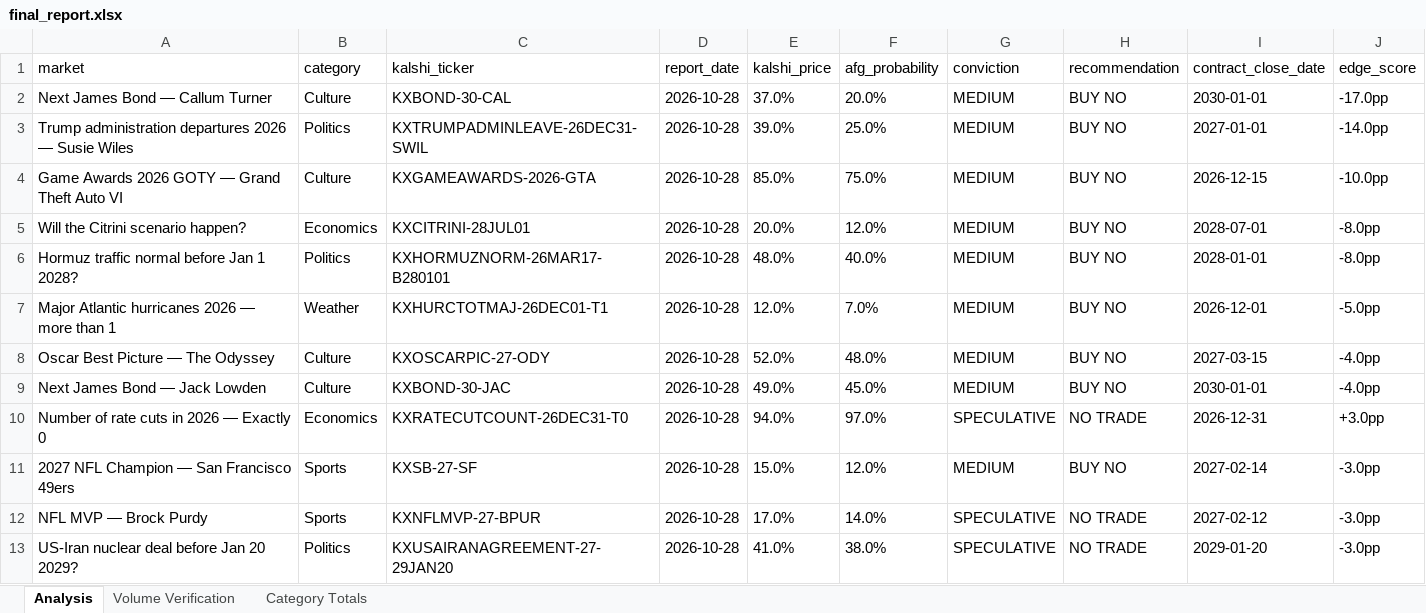
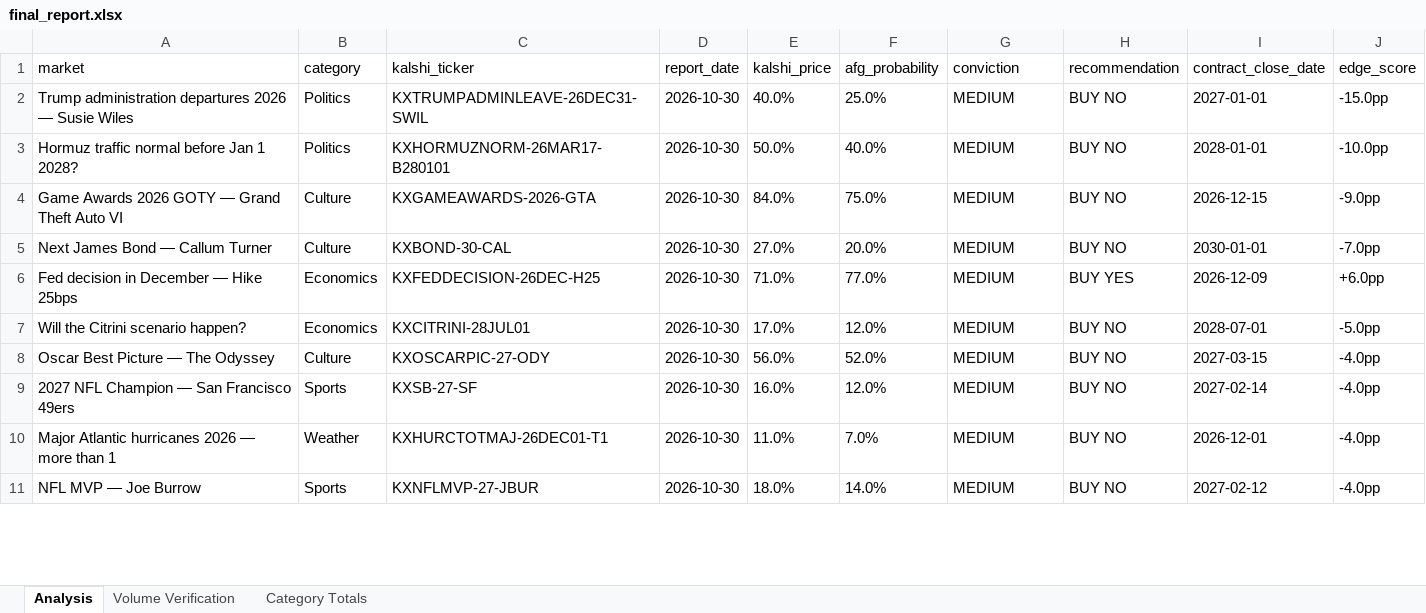
Before and after one commit to scowlfaceq02/afg-scorecard, an Excel workbook: data/final_report.xlsx, sheet Analysis, drawn as a sheet; only a part is shown; values as stored, in another font and other column widths than the file's, no borders; removed rows and columns are numbered as before the commit, all else as after; the diff covers the shown part only; the diff names each change by its address in the sheet, - before the commit and + after, or states it on an @@ line.

Commit message:
cycle update <date>

```diff
--- a/data/final_report.xlsx (sheet Analysis)
+++ b/data/final_report.xlsx (sheet Analysis)
-row 2: Next James Bond — Callum Turner | Culture | KXBOND-30-CAL | 2026-10-28 | 37.0% | 20.0% | MEDIUM | BUY NO | 2030-01-01 | -17.0pp
-D2 (report_date): 2026-10-28
+D2 (report_date): 2026-10-30
-E2 (kalshi_price): 39.0%
+E2 (kalshi_price): 40.0%
-J2 (edge_score): -14.0pp
+J2 (edge_score): -15.0pp
+row 3: Hormuz traffic normal before Jan 1 2028? | Politics | KXHORMUZNORM-26MAR17-B280101 | 2026-10-30 | 50.0% | 40.0% | MEDIUM | BUY NO | 2028-01-01 | -10.0pp
-D4 (report_date): 2026-10-28
+D4 (report_date): 2026-10-30
-E4 (kalshi_price): 85.0%
+E4 (kalshi_price): 84.0%
-J4 (edge_score): -10.0pp
+J4 (edge_score): -9.0pp
+row 5: Next James Bond — Callum Turner | Culture | KXBOND-30-CAL | 2026-10-30 | 27.0% | 20.0% | MEDIUM | BUY NO | 2030-01-01 | -7.0pp
+row 6: Fed decision in December — Hike 25bps | Economics | KXFEDDECISION-26DEC-H25 | 2026-10-30 | 71.0% | 77.0% | MEDIUM | BUY YES | 2026-12-09 | +6.0pp
-D7 (report_date): 2026-10-28
+D7 (report_date): 2026-10-30
-E7 (kalshi_price): 20.0%
+E7 (kalshi_price): 17.0%
-J7 (edge_score): -8.0pp
+J7 (edge_score): -5.0pp
-row 6: Hormuz traffic normal before Jan 1 2028? | Politics | KXHORMUZNORM-26MAR17-B280101 | 2026-10-28 | 48.0% | 40.0% | MEDIUM | BUY NO | 2028-01-01 | -8.0pp
-row 7: Major Atlantic hurricanes 2026 — more than 1 | Weather | KXHURCTOTMAJ-26DEC01-T1 | 2026-10-28 | 12.0% | 7.0% | MEDIUM | BUY NO | 2026-12-01 | -5.0pp
-D8 (report_date): 2026-10-28
+D8 (report_date): 2026-10-30
-E8 (kalshi_price): 52.0%
+E8 (kalshi_price): 56.0%
-F8 (afg_probability): 48.0%
+F8 (afg_probability): 52.0%
-row 9: Next James Bond — Jack Lowden | Culture | KXBOND-30-JAC | 2026-10-28 | 49.0% | 45.0% | MEDIUM | BUY NO | 2030-01-01 | -4.0pp
-row 10: Number of rate cuts in 2026 — Exactly 0 | Economics | KXRATECUTCOUNT-26DEC31-T0 | 2026-10-28 | 94.0% | 97.0% | SPECULATIVE | NO TRADE | 2026-12-31 | +3.0pp
-D9 (report_date): 2026-10-28
+D9 (report_date): 2026-10-30
-E9 (kalshi_price): 15.0%
+E9 (kalshi_price): 16.0%
-J9 (edge_score): -3.0pp
+J9 (edge_score): -4.0pp
+row 10: Major Atlantic hurricanes 2026 — more than 1 | Weather | KXHURCTOTMAJ-26DEC01-T1 | 2026-10-30 | 11.0% | 7.0% | MEDIUM | BUY NO | 2026-12-01 | -4.0pp
-A11 (market): NFL MVP — Brock Purdy
+A11 (market): NFL MVP — Joe Burrow
-C11 (kalshi_ticker): KXNFLMVP-27-BPUR
+C11 (kalshi_ticker): KXNFLMVP-27-JBUR
-D11 (report_date): 2026-10-28
+D11 (report_date): 2026-10-30
-E11 (kalshi_price): 17.0%
+E11 (kalshi_price): 18.0%
-G11 (conviction): SPECULATIVE
+G11 (conviction): MEDIUM
-H11 (recommendation): NO TRADE
+H11 (recommendation): BUY NO
-J11 (edge_score): -3.0pp
+J11 (edge_score): -4.0pp
-row 13: US-Iran nuclear deal before Jan 20 2029? | Politics | KXUSAIRANAGREEMENT-27-29JAN20 | 2026-10-28 | 41.0% | 38.0% | SPECULATIVE | NO TRADE | 2029-01-20 | -3.0pp
```
Also changed, not shown: 10 added rows, 6 removed rows and 15 edited cells elsewhere in this sheet, 8 other files.
